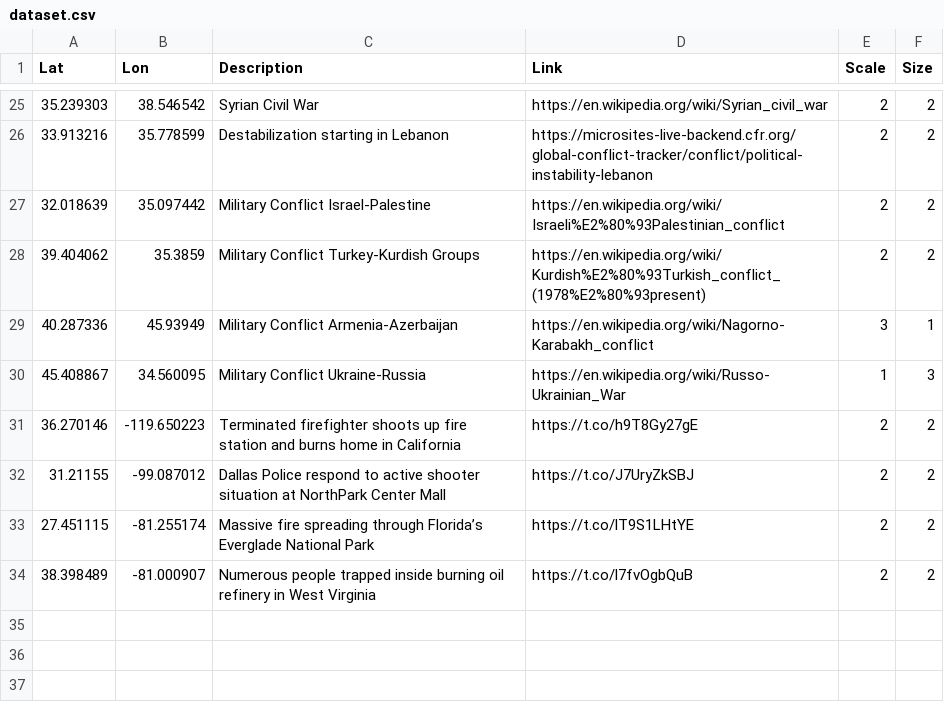
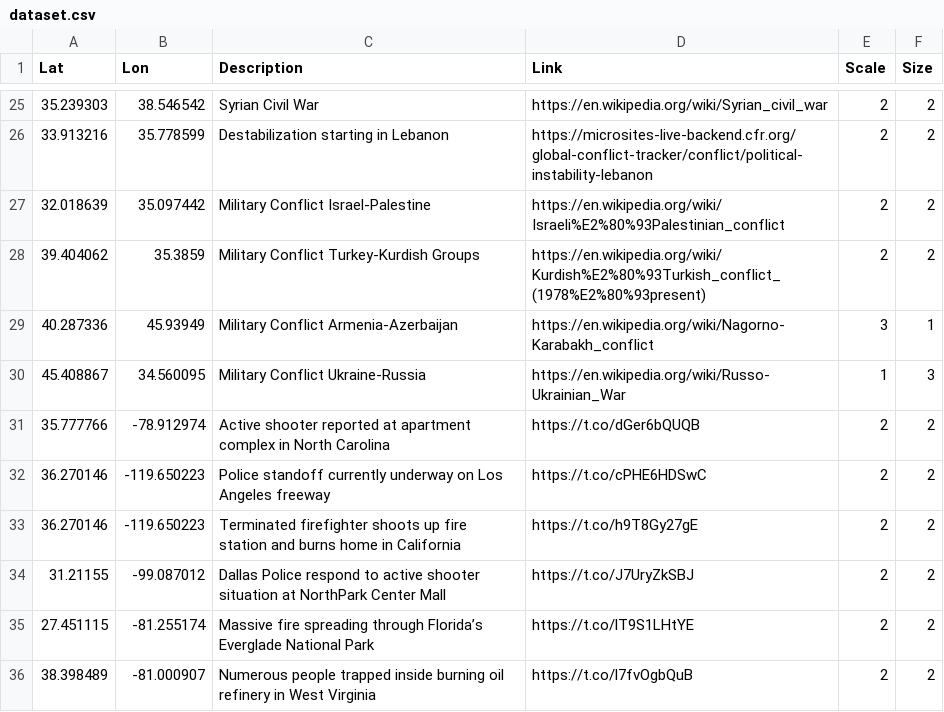
Before and after one commit to antonio-hickey/gDash, a CSV file: data/events/dataset.csv, drawn as a sheet; only a part is shown, gaps mark what is left out; the diff names each change by its address in the sheet, - before the commit and + after, or states it on an @@ line.

Commit message:
Automated Data Update

```diff
--- a/data/events/dataset.csv
+++ b/data/events/dataset.csv
+row 31: 35.777766 | -78.912974 | Active shooter reported at apartment complex in North Carolina | https://t.co/dGer6bQUQB | 2 | 2
+row 32: 36.270146 | -119.650223 | Police standoff currently underway on Los Angeles freeway | https://t.co/cPHE6HDSwC | 2 | 2
```
